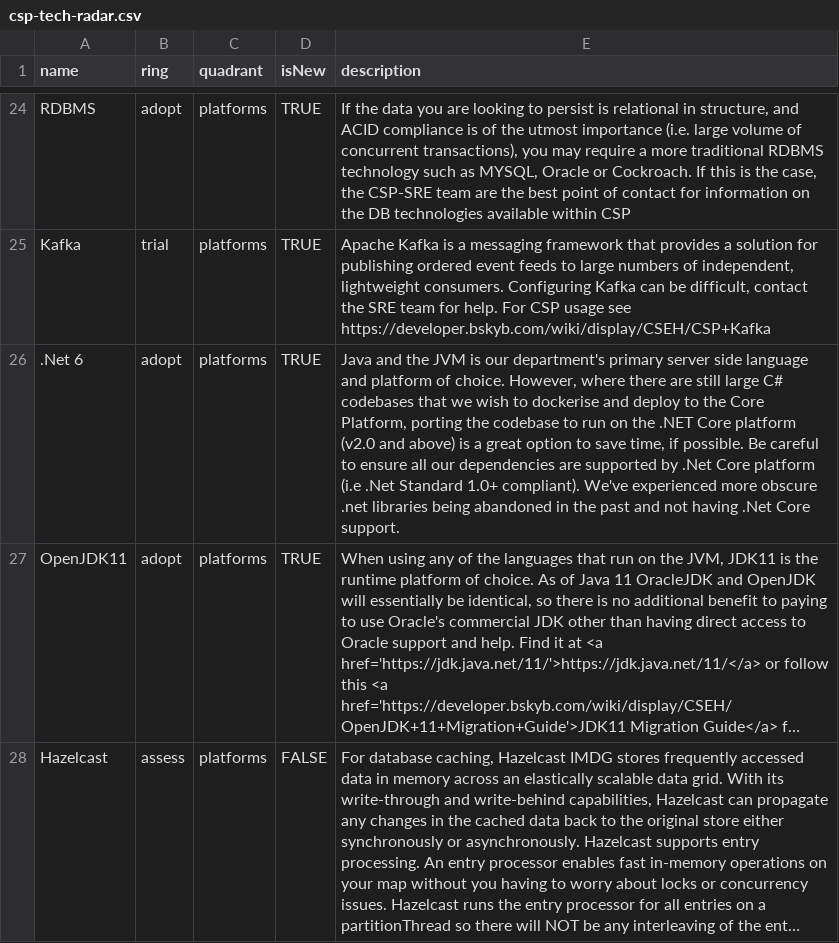
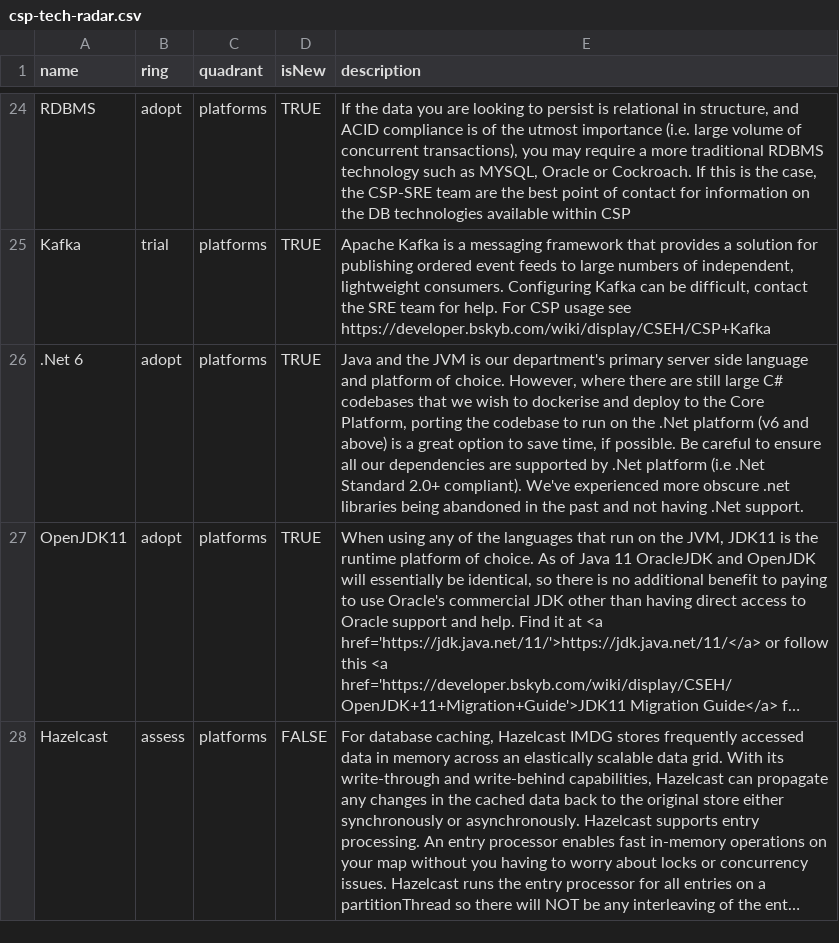
Before and after one commit to sky-uk/csp-tech-radar, a CSV file: csp-tech-radar.csv, drawn as a sheet; only a part is shown, gaps mark what is left out; long unchanged cells end in …; the diff names each change by its address in the sheet, - before the commit and + after, or states it on an @@ line.

Commit message:
Updated dotnet description to remove reference to core

```diff
--- a/csp-tech-radar.csv
+++ b/csp-tech-radar.csv
-E26 (description): …on the .NET Core platform (v2.0 and above) is a great option to save time, if possible. Be careful to ensure all our dependencies are supported by .Net Core platform (i.e .Net Standard 1.0+ compliant). We've experienced more obscure .net libraries being abandoned in the past and not having .Net Core support.
+E26 (description): …on the .Net platform (v6 and above) is a great option to save time, if possible. Be careful to ensure all our dependencies are supported by .Net platform (i.e .Net Standard 2.0+ compliant). We've experienced more obscure .net libraries being abandoned in the past and not having .Net support.
```
